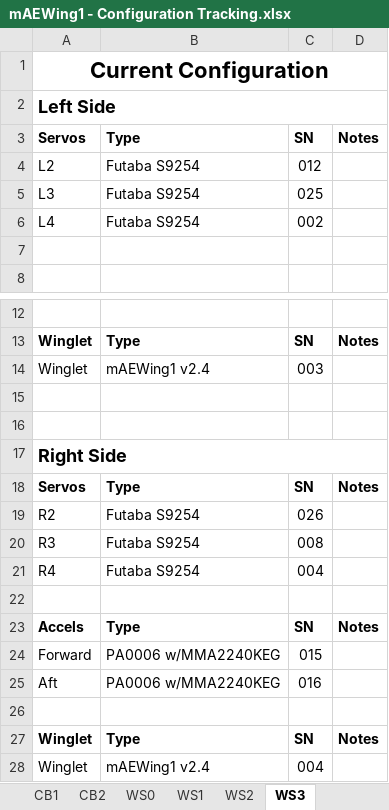
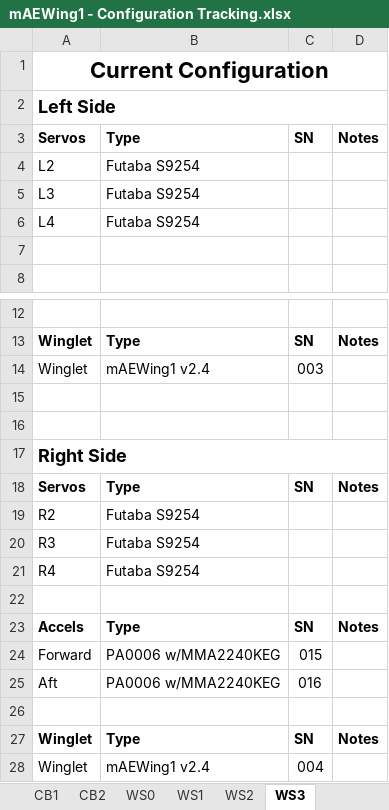
Before and after one commit to zhaowei0566/mAEWing1, an Excel workbook: Design/CAD/mAEWing1 - Configuration Tracking.xlsx, sheet WS3, drawn as a sheet; only a part is shown, gaps mark what is left out; values as stored, in another font and other column widths than the file's, no borders; the diff names each change by its address in the sheet, - before the commit and + after, or states it on an @@ line.

Commit message:
revert

```diff
--- a/Design/CAD/mAEWing1 - Configuration Tracking.xlsx (sheet WS3)
+++ b/Design/CAD/mAEWing1 - Configuration Tracking.xlsx (sheet WS3)
-C4: 012
+C4: (empty)
-C5: 025
+C5: (empty)
-C6: 002
+C6: (empty)
-C19: 026
+C19: (empty)
-C20: 008
+C20: (empty)
-C21: 004
+C21: (empty)
```
